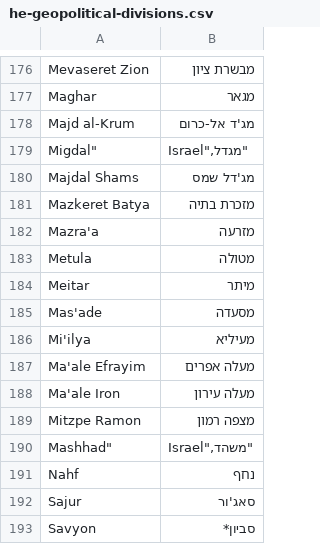
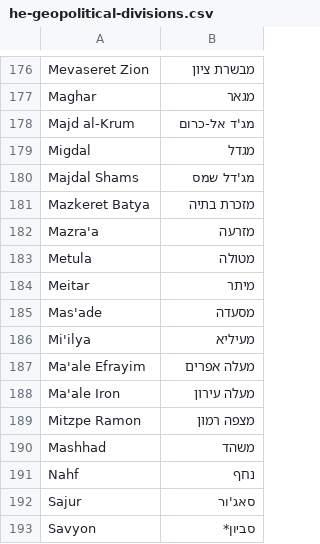
Before and after one commit to eyalev/trans-israel-geopolitical, a CSV file: he-geopolitical-divisions.csv, drawn as a sheet; only a part is shown, gaps mark what is left out.

```diff
--- a/he-geopolitical-divisions.csv
+++ b/he-geopolitical-divisions.csv
@@ -178,3 +178,3 @@
 "Majd al-Krum","מג'ד אל-כרום"
-""Migdal"," Israel"","מגדל"
+"Migdal","מגדל"
 "Majdal Shams","מג'דל שמס"
@@ -189,3 +189,3 @@
 "Mitzpe Ramon","מצפה רמון"
-""Mashhad"," Israel"","משהד"
+"Mashhad","משהד"
 "Nahf","נחף"
```
Also changed, not shown: am-geopolitical-divisions.csv, ar-geopolitical-divisions.csv, 2 other files.
